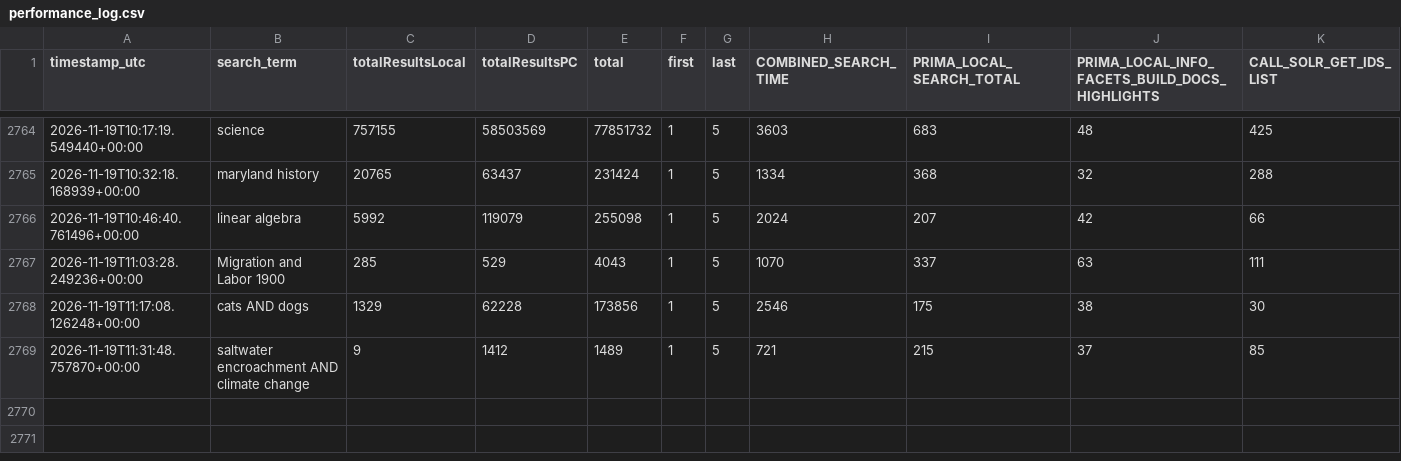
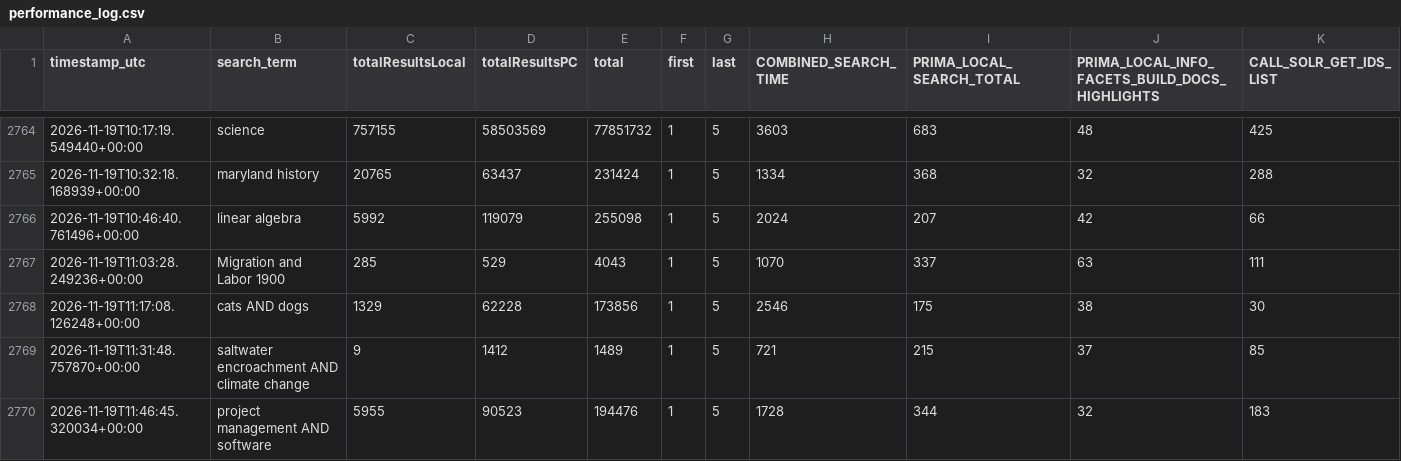
Before and after one commit to bradley-benjamin26/primo-performance-tracker, a CSV file: data/performance_log.csv, drawn as a sheet; only a part is shown, gaps mark what is left out; rows hold the shown columns only; the diff names each change by its address in the sheet, - before the commit and + after, or states it on an @@ line.

```diff
--- a/data/performance_log.csv
+++ b/data/performance_log.csv
+row 2770: 2026-11-19T11:46:45.320034+00:00 | project management AND software | 5955 | 90523 | 194476 | 1 | 5 | 1728 | 344 | 32 | 183
```
Also changed, not shown: 1 other file.
